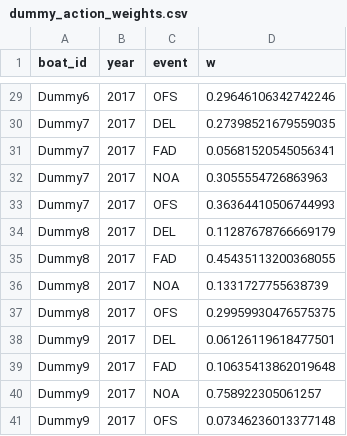
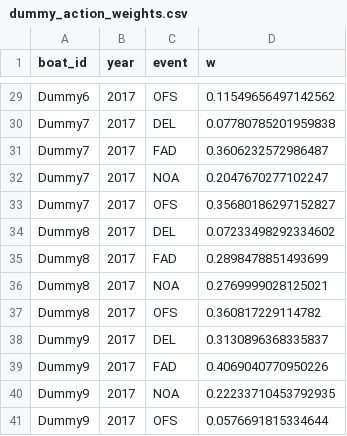
Before and after one commit to nicolaspayette/POSEIDON, a CSV file: inputs/tuna/dummy_action_weights.csv, drawn as a sheet; only a part is shown, gaps mark what is left out; the diff covers the shown part only; the diff names each change by its address in the sheet, - before the commit and + after, or states it on an @@ line.

```diff
--- a/inputs/tuna/dummy_action_weights.csv
+++ b/inputs/tuna/dummy_action_weights.csv
-D29 (w): 0.29646106342742246
+D29 (w): 0.11549656497142562
-D30 (w): 0.27398521679559035
+D30 (w): 0.07780785201959838
-D31 (w): 0.05681520545056341
+D31 (w): 0.3606232572986487
-D32 (w): 0.3055554726863963
+D32 (w): 0.2047670277102247
-D33 (w): 0.36364410506744993
+D33 (w): 0.35680186297152827
-D34 (w): 0.11287678766669179
+D34 (w): 0.07233498292334602
-D35 (w): 0.45435113200368055
+D35 (w): 0.2898478851493699
-D36 (w): 0.1331727755638739
+D36 (w): 0.2769999028125021
-D37 (w): 0.29959930476575375
+D37 (w): 0.360817229114782
-D38 (w): 0.06126119618477501
+D38 (w): 0.3130896368335837
-D39 (w): 0.10635413862019648
+D39 (w): 0.4069040770950226
-D40 (w): 0.758922305061257
+D40 (w): 0.22233710453792935
-D41 (w): 0.07346236013377148
+D41 (w): 0.0576691815334644
```
Also changed, not shown: 27 edited cells elsewhere in this file, inputs/tuna/dummy_boats.csv, inputs/tuna/dummy_location_values.csv, 4 other files.
